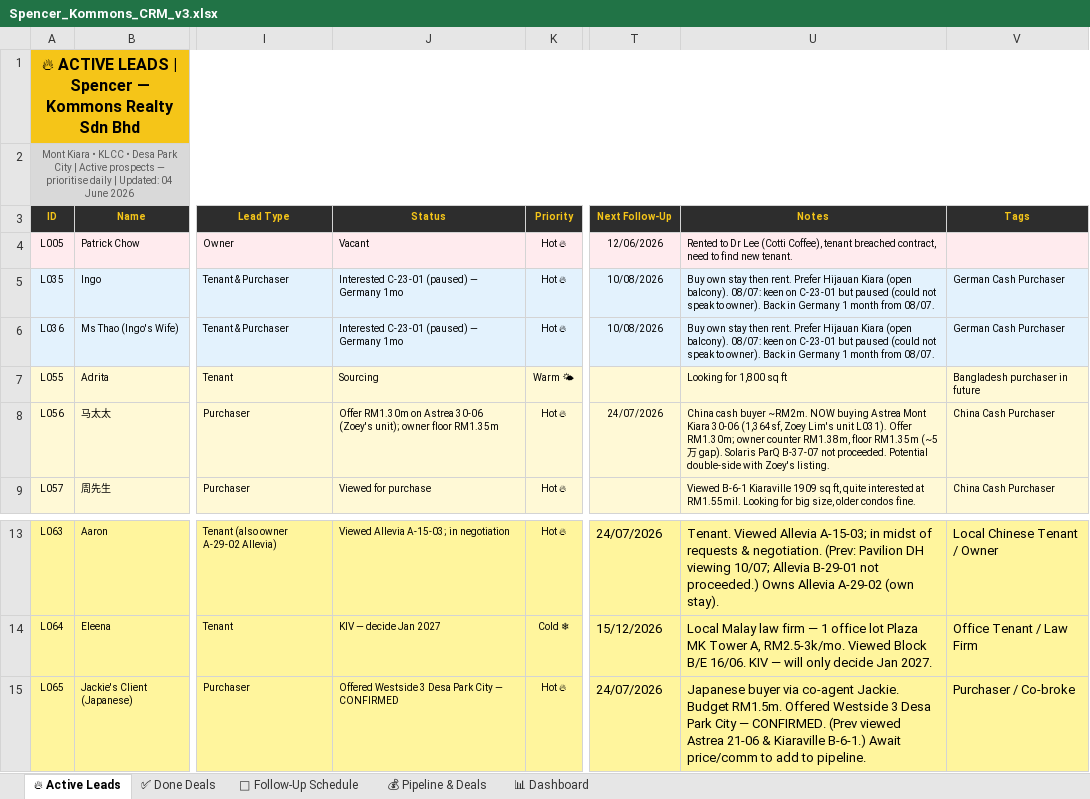
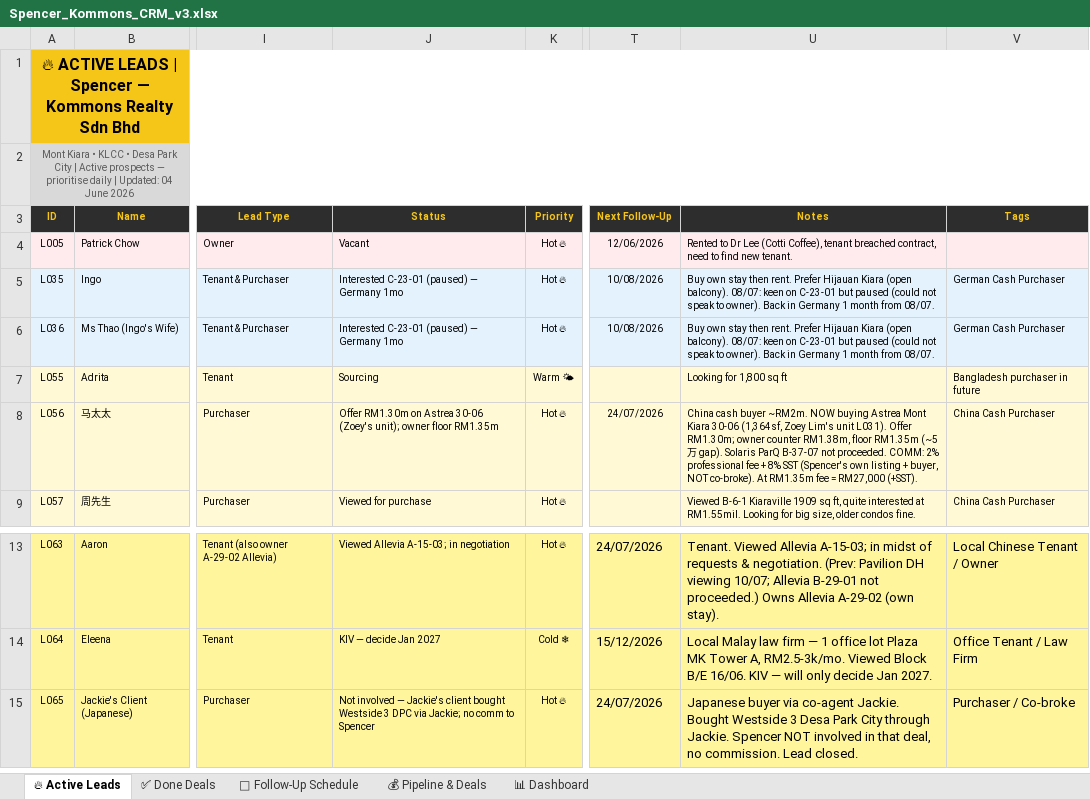
Before and after one commit to Spencerr2626/Spencer, an Excel workbook: references/crm/Spencer_Kommons_CRM_v3.xlsx, sheet 🔥 Active Leads, drawn as a sheet; only a part is shown, gaps mark what is left out; values as stored, in another font and other column widths than the file's, no borders; charts and pictures not drawn; the diff names each change by its address in the sheet, - before the commit and + after, or states it on an @@ line.

```diff
--- a/references/crm/Spencer_Kommons_CRM_v3.xlsx (sheet 🔥 Active Leads)
+++ b/references/crm/Spencer_Kommons_CRM_v3.xlsx (sheet 🔥 Active Leads)
-U8 (Notes): …not proceeded. Potential double-side with Zoey's listing.
+U8 (Notes): …not proceeded. COMM: 2% professional fee + 8% SST (Spencer's own listing + buyer, NOT co-broke). At RM1.35m fee = RM27,000 (+SST).
-J15 (Status): Offered Westside 3 Desa Park City — CONFIRMED
+J15 (Status): Not involved — Jackie's client bought Westside 3 DPC via Jackie; no comm to Spencer
-U15 (Notes): …co-agent Jackie. Budget RM1.5m. Offered Westside 3 Desa Park City — CONFIRMED. (Prev viewed Astrea 21-06 & Kiaraville B-6-1.) Await price/comm to add to pipeline.
+U15 (Notes): …co-agent Jackie. Bought Westside 3 Desa Park City through Jackie. Spencer NOT involved in that deal, no commission. Lead closed.
```
Also changed, not shown: sheet 📅 Follow-Up Schedule, sheet ✅ Done Deals.
